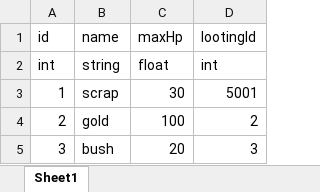
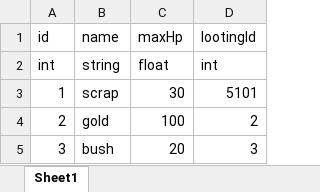
Before and after one commit to GoeGaebal/Project_G, an Excel workbook: DataBase/Data/Gathering.xlsx, sheet Sheet1, drawn as a sheet; values as stored, in another font and other column widths than the file's, no borders; the diff names each change by its address in the sheet, - before the commit and + after, or states it on an @@ line.

```diff
--- a/DataBase/Data/Gathering.xlsx (sheet Sheet1)
+++ b/DataBase/Data/Gathering.xlsx (sheet Sheet1)
-D3: 5001
+D3: 5101
```
Also changed, not shown: 2 other files.
